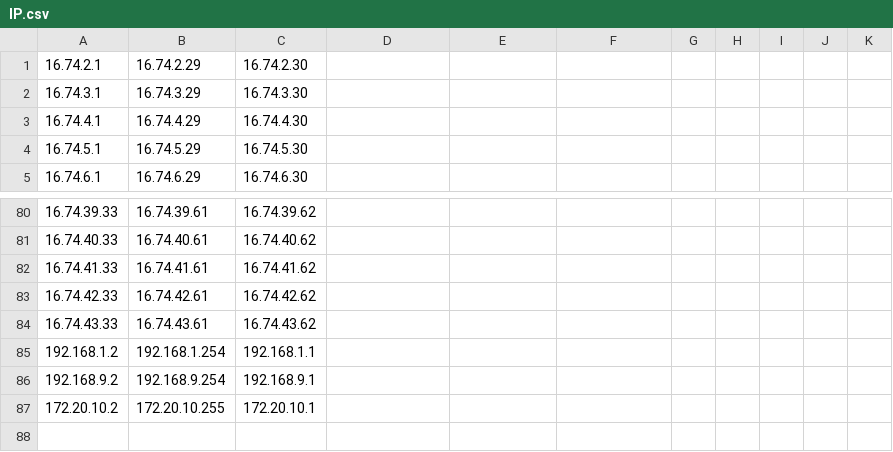
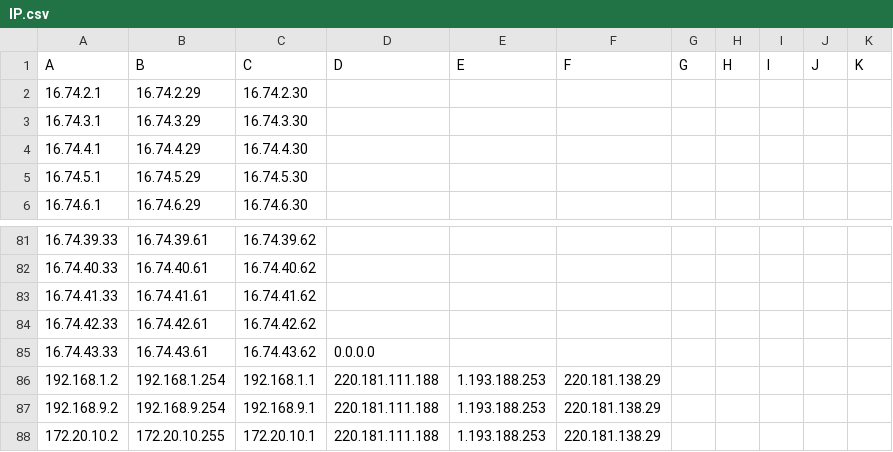
Before and after one commit to dfwe2015/Pi, a CSV file: pi/IP.csv, drawn as a sheet; only a part is shown, gaps mark what is left out; addresses are those after the commit; the diff names each change by its address in the sheet, - before the commit and + after, or states it on an @@ line.

```diff
--- a/pi/IP.csv
+++ b/pi/IP.csv
+row 1: A | B | C | D | E | F | G | H | I | J | K
-D85: (empty)
+D85: 0.0.0.0
-D86:D88: (empty)
+D86:D88: 220.181.111.188
-E86:E88: (empty)
+E86:E88: 1.193.188.253
-F86:F88: (empty)
+F86:F88: 220.181.138.29
```
Also changed, not shown: 10 other files.
